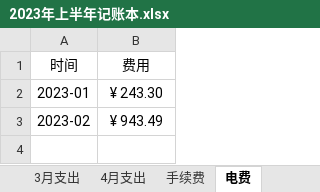
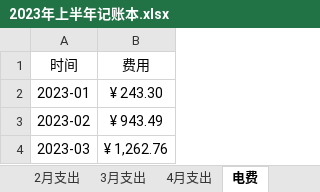
Before and after one commit to 2663481911/counts, an Excel workbook: 2023年上半年/2023年上半年记账本.xlsx, sheet 电费, drawn as a sheet; values as stored, in another font and other column widths than the file's, no borders; table styles not drawn; the diff names each change by its address in the sheet, - before the commit and + after, or states it on an @@ line.

```diff
--- a/2023年上半年/2023年上半年记账本.xlsx (sheet 电费)
+++ b/2023年上半年/2023年上半年记账本.xlsx (sheet 电费)
+row 4: 2023-03 | ¥ 1,262.76
```
Also changed, not shown: sheet 2月支出, sheet 4月支出, sheet 3月支出, sheet 计账, other sheet tabs, 南山镇芒海小学幼儿园保教费.xlsx, 11 other files.
